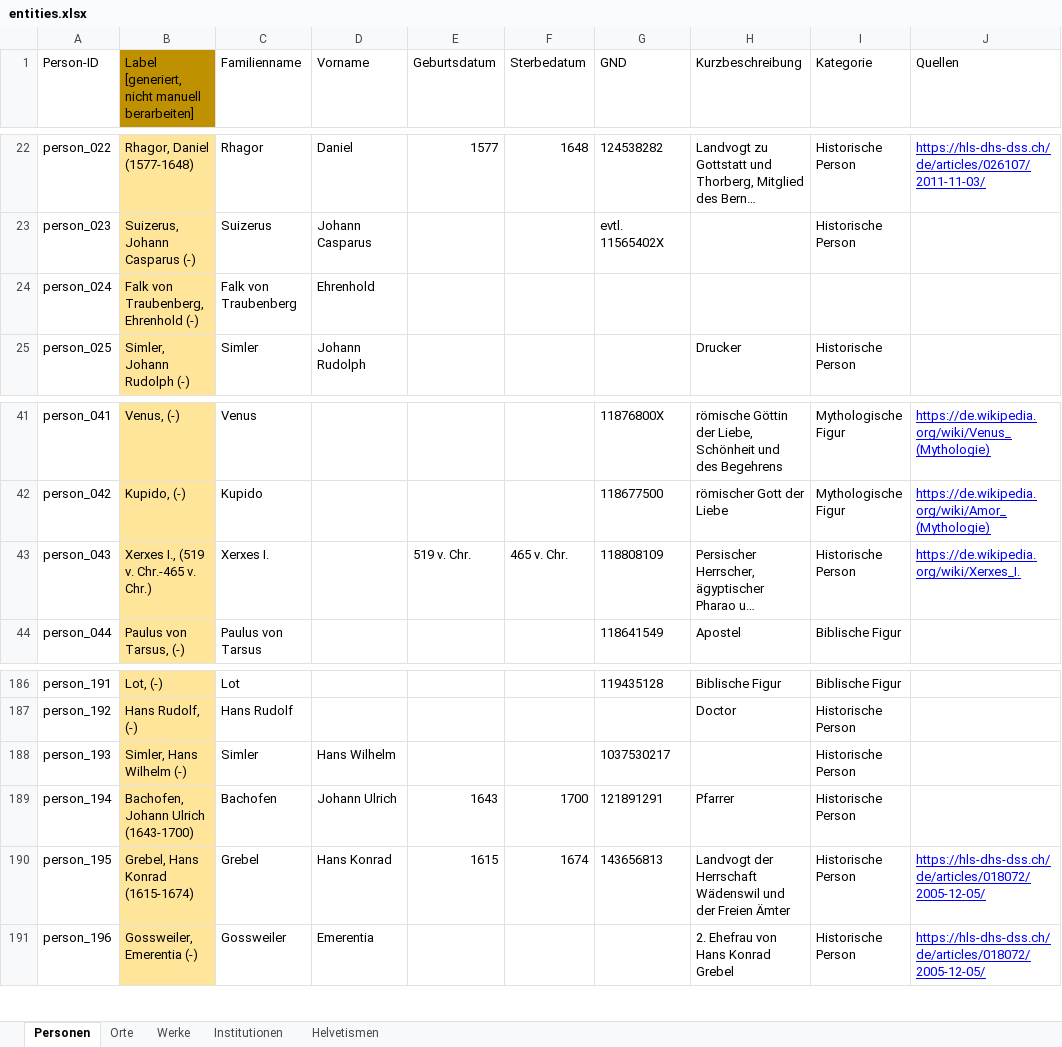
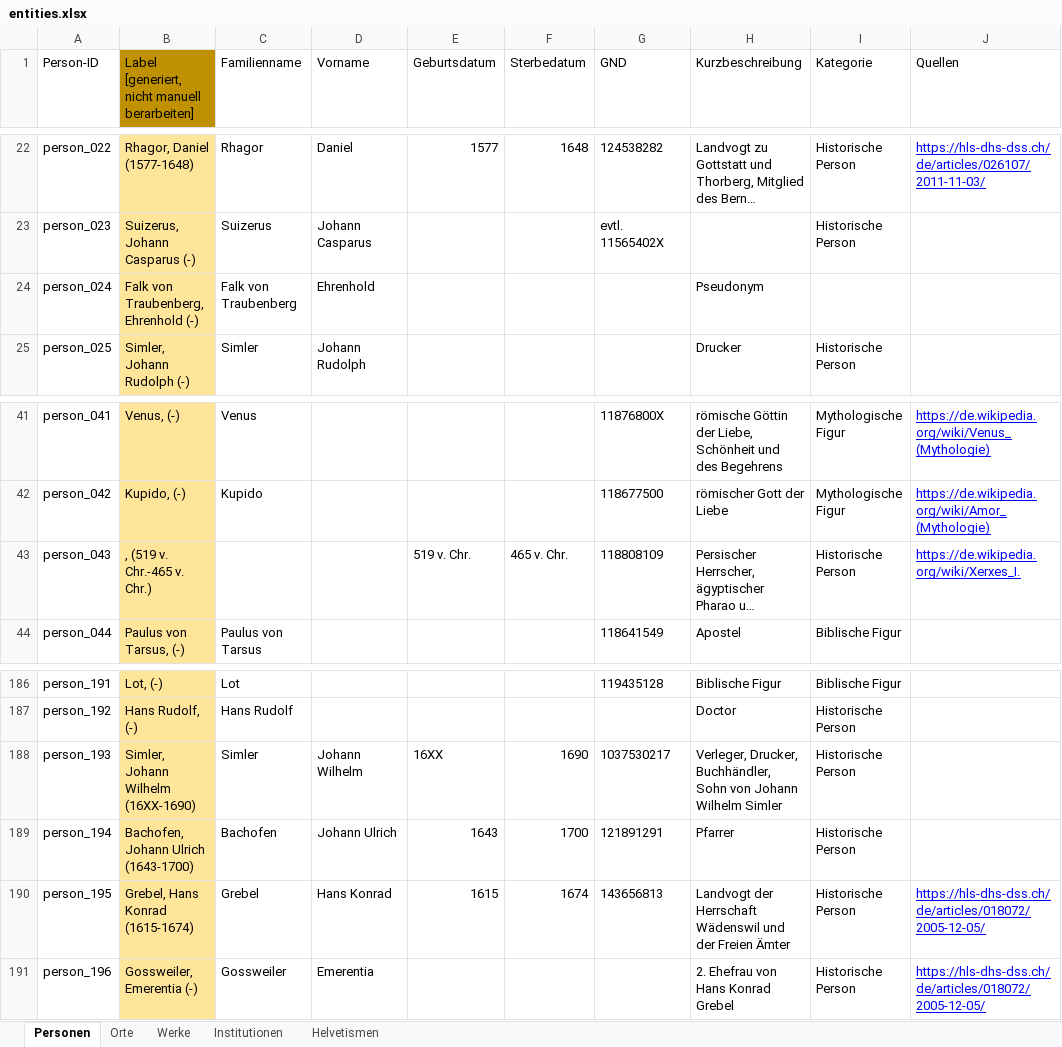
Before and after one commit to DHBern/simler_data, an Excel workbook: gsheet/xlsx/entities.xlsx, sheet Personen, drawn as a sheet; only a part is shown, gaps mark what is left out; long unchanged cells end in …; values as stored, in another font and other column widths than the file's, no borders; charts and pictures and table styles not drawn; the diff names each change by its address in the sheet, - before the commit and + after, or states it on an @@ line.

```diff
--- a/gsheet/xlsx/entities.xlsx (sheet Personen)
+++ b/gsheet/xlsx/entities.xlsx (sheet Personen)
-H24 (Kurzbeschreibung): (empty)
+H24 (Kurzbeschreibung): Pseudonym
-B43: Xerxes I., (519 v. Chr.-465 v. Chr.)
+B43: , (519 v. Chr.-465 v. Chr.)
-C43 (Familienname): Xerxes I.
+C43 (Familienname): (empty)
-B188: Simler, Hans Wilhelm (-)
+B188: Simler, Johann Wilhelm (16XX-1690)
-D188 (Vorname): Hans Wilhelm
+D188 (Vorname): Johann Wilhelm
-E188 (Geburtsdatum): (empty)
+E188 (Geburtsdatum): 16XX
-F188 (Sterbedatum): (empty)
+F188 (Sterbedatum): 1690
-H188 (Kurzbeschreibung): (empty)
+H188 (Kurzbeschreibung): Verleger, Drucker, Buchhändler, Sohn von Johann Wilhelm Simler
```
Also changed, not shown: sheet Orte.
